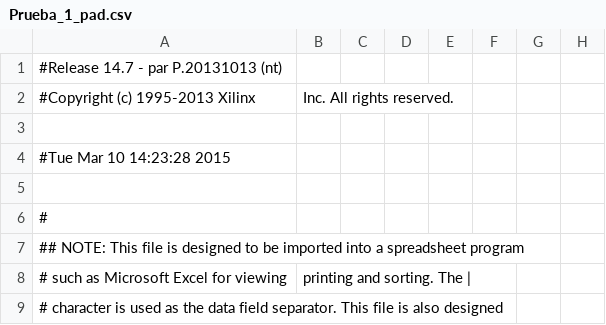
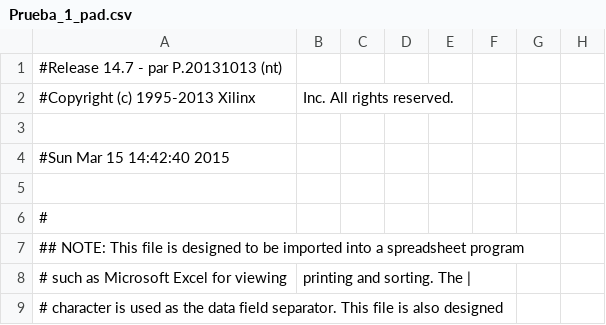
Before and after one commit to Grupo1Osorio1Campos/Laboratorio_DSDigitales, a CSV file: LabDigitales/Proyecto_Corto_2_LDSD/Prueba_1_pad.csv, drawn as a sheet; only a part is shown; the diff names each change by its address in the sheet, - before the commit and + after, or states it on an @@ line.

```diff
--- a/LabDigitales/Proyecto_Corto_2_LDSD/Prueba_1_pad.csv
+++ b/LabDigitales/Proyecto_Corto_2_LDSD/Prueba_1_pad.csv
-A4: #Tue Mar 10 14:23:28 2015
+A4: #Sun Mar 15 14:42:40 2015
```
Also changed, not shown: 49 other files.
